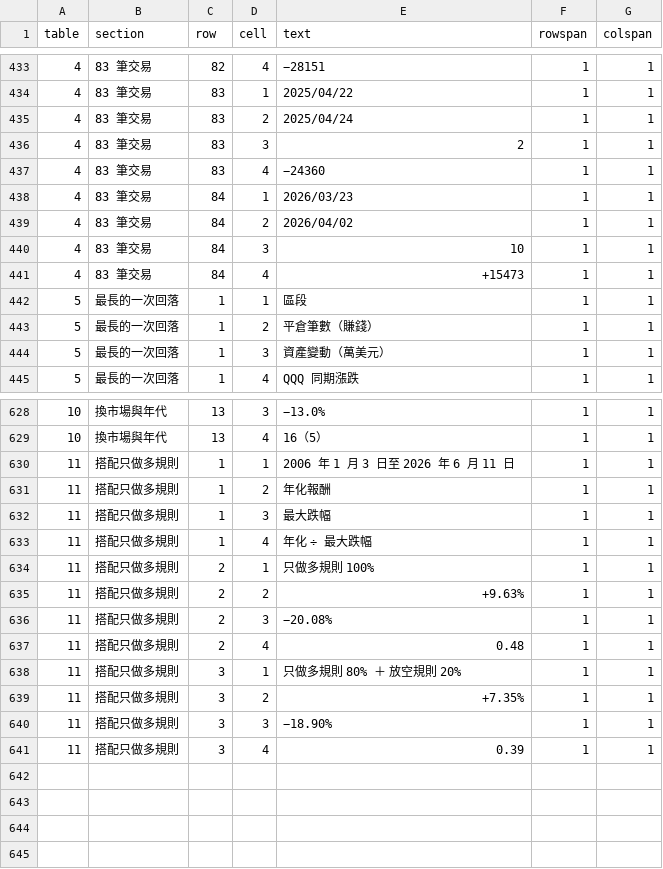
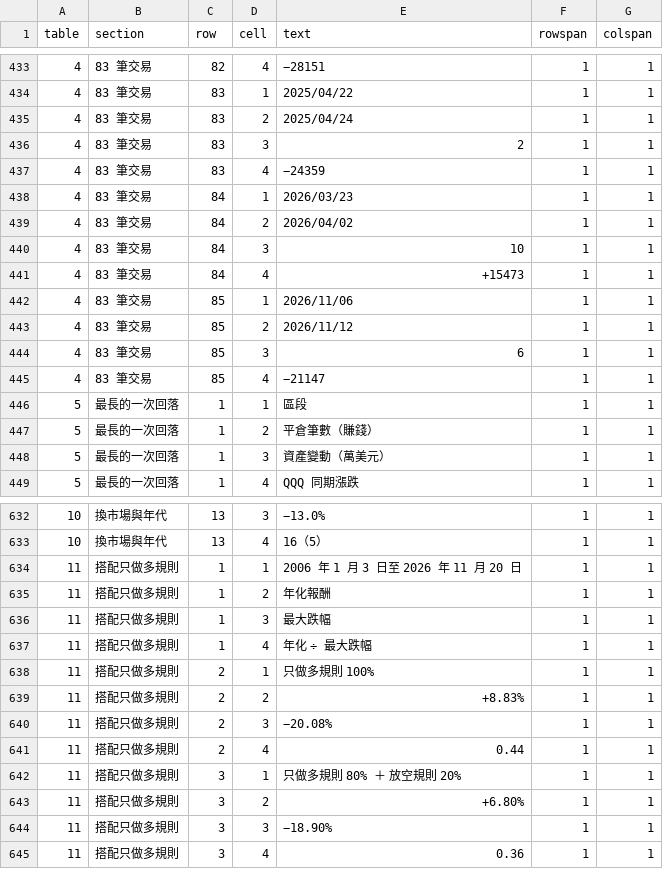
Before and after one commit to keigoks-ivan/tools, a CSV file: invest/data/article-snapshots/short-selling.csv, drawn as a sheet; only a part is shown, gaps mark what is left out; the diff covers the shown part only.

```diff
--- a/invest/data/article-snapshots/short-selling.csv
+++ b/invest/data/article-snapshots/short-selling.csv
@@ -436,3 +436,3 @@
 4,83 筆交易,83,3,2,1,1
-4,83 筆交易,83,4,−24360,1,1
+4,83 筆交易,83,4,−24359,1,1
 4,83 筆交易,84,1,2026/03/23,1,1
@@ -441,2 +441,6 @@
 4,83 筆交易,84,4,+15473,1,1
+4,83 筆交易,85,1,2026/11/06,1,1
+4,83 筆交易,85,2,2026/11/12,1,1
+4,83 筆交易,85,3,6,1,1
+4,83 筆交易,85,4,−21147,1,1
 5,最長的一次回落,1,1,區段,1,1
@@ -629,3 +633,3 @@
 10,換市場與年代,13,4,16（5）,1,1
-11,搭配只做多規則,1,1,2006 年 1 月 3 日至 2026 年 6 月 11 日,1,1
+11,搭配只做多規則,1,1,2006 年 1 月 3 日至 2026 年 11 月 20 日,1,1
 11,搭配只做多規則,1,2,年化報酬,1,1
@@ -634,8 +638,8 @@
 11,搭配只做多規則,2,1,只做多規則 100%,1,1
-11,搭配只做多規則,2,2,+9.63%,1,1
+11,搭配只做多規則,2,2,+8.83%,1,1
 11,搭配只做多規則,2,3,−20.08%,1,1
-11,搭配只做多規則,2,4,0.48,1,1
+11,搭配只做多規則,2,4,0.44,1,1
 11,搭配只做多規則,3,1,只做多規則 80% ＋ 放空規則 20%,1,1
-11,搭配只做多規則,3,2,+7.35%,1,1
+11,搭配只做多規則,3,2,+6.80%,1,1
 11,搭配只做多規則,3,3,−18.90%,1,1
-11,搭配只做多規則,3,4,0.39,1,1
+11,搭配只做多規則,3,4,0.36,1,1
```
Also changed, not shown: 59 edited cells elsewhere in this file, invest/data/article-snapshots/short-selling-83-trades-duration.csv, 2 other files.
